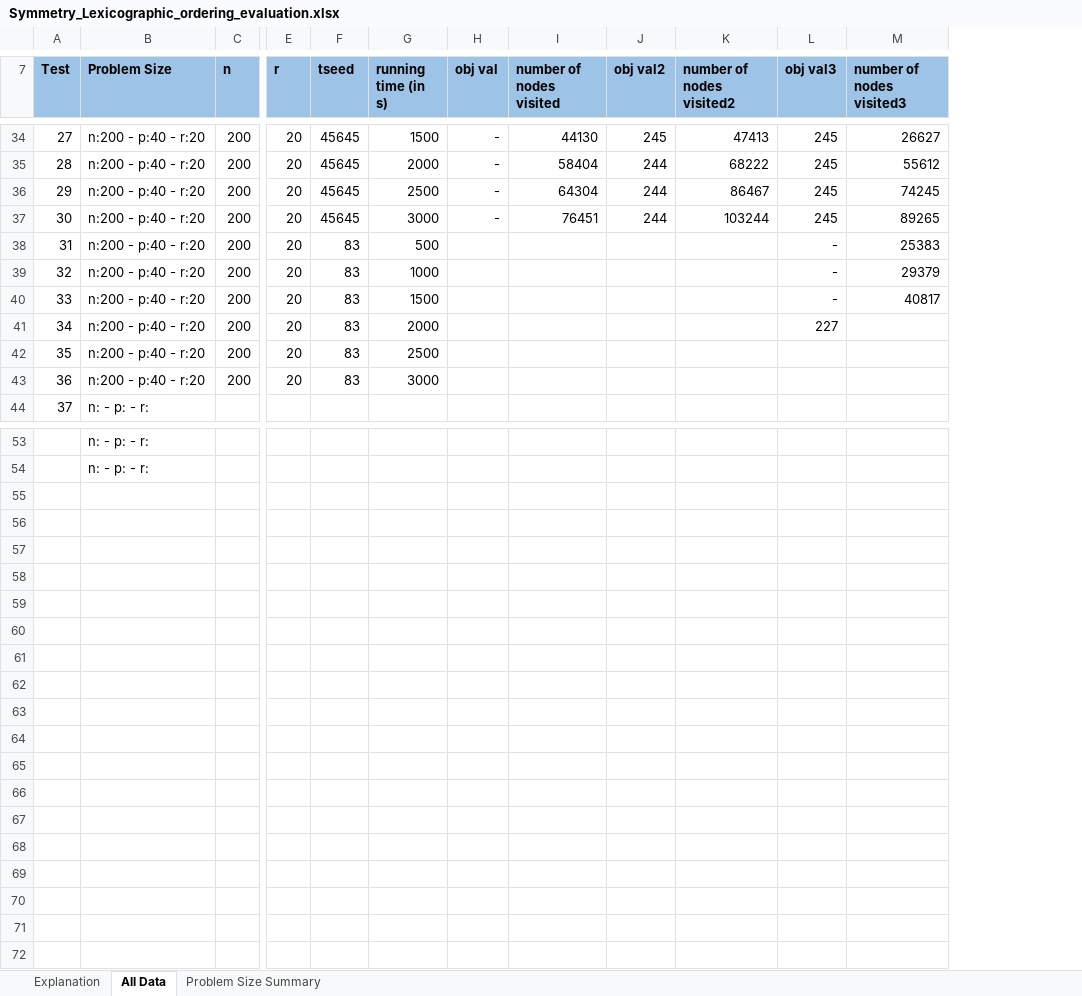
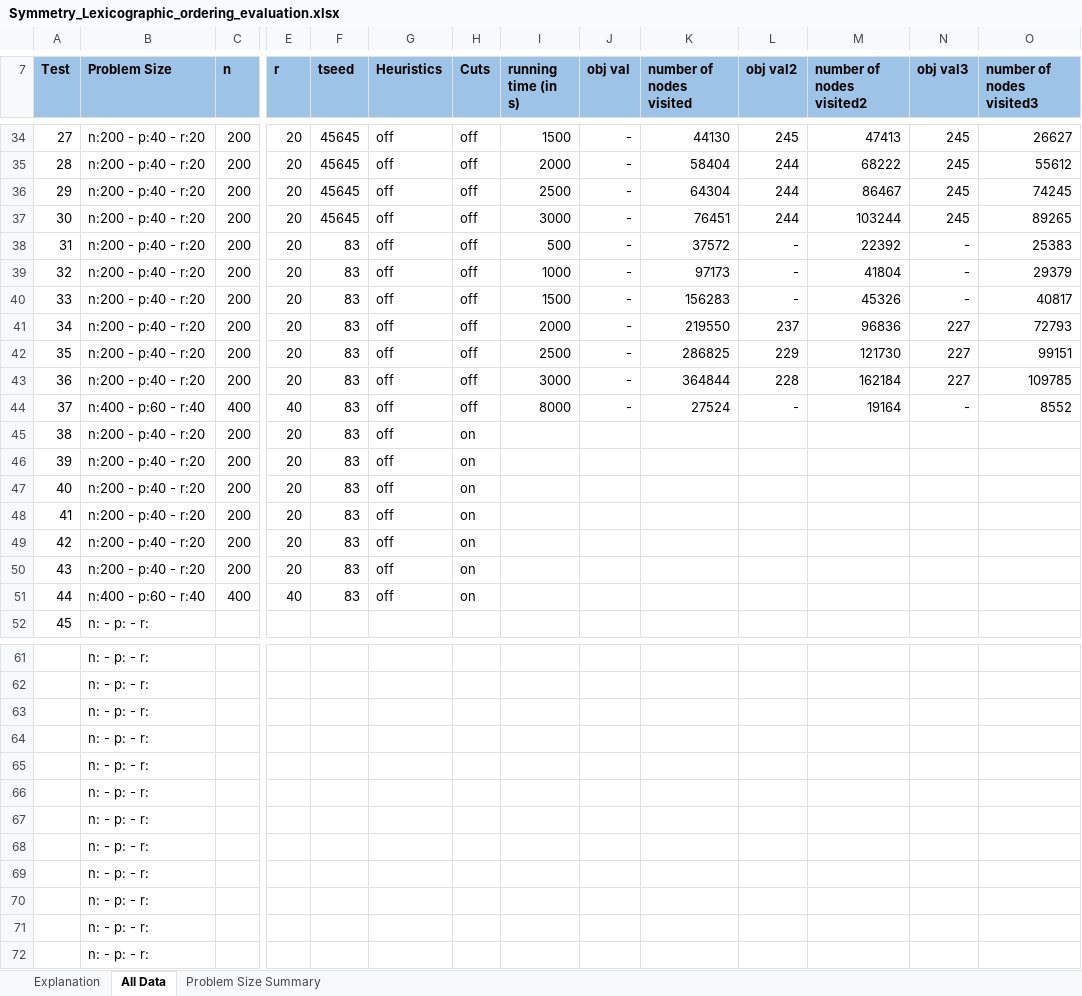
Before and after one commit to mickael-grima/examination-scheduling, an Excel workbook: GurobiModel/Symmetry_Lexicographic_ordering_evaluation.xlsx, sheet All Data, drawn as a sheet; only a part is shown, gaps mark what is left out; values as stored, in another font and other column widths than the file's, no borders; conditional formats and table styles not drawn; addresses are those after the commit; rows hold the shown columns only; the diff names each change by its address in the sheet, - before the commit and + after, or states it on an @@ line.

```diff
--- a/GurobiModel/Symmetry_Lexicographic_ordering_evaluation.xlsx (sheet All Data)
+++ b/GurobiModel/Symmetry_Lexicographic_ordering_evaluation.xlsx (sheet All Data)
+column G (Heuristics), rows 34-40: all off; rows 45-47: all off
+column H (Cuts), rows 34-40: all off; rows 45-47: all on
@@ column A (Test) renumbered between rows 4 and 60 @@
-J38:J40 (obj val): (empty)
+J38:J40 (obj val): -
-K38 (number of nodes visited): (empty)
+K38 (number of nodes visited): 37572
-L38:L40 (obj val2): (empty)
+L38:L40 (obj val2): -
-M38 (number of nodes visited2): (empty)
+M38 (number of nodes visited2): 22392
-K39 (number of nodes visited): (empty)
+K39 (number of nodes visited): 97173
-M39 (number of nodes visited2): (empty)
+M39 (number of nodes visited2): 41804
-K40 (number of nodes visited): (empty)
+K40 (number of nodes visited): 156283
-M40 (number of nodes visited2): (empty)
+M40 (number of nodes visited2): 45326
+row 41: 34 | n:200 - p:40 - r:20 | 200 | 20 | 83 | off | off | 2000 | - | 219550 | 237 | 96836 | 227 | 72793
+row 42: 35 | n:200 - p:40 - r:20 | 200 | 20 | 83 | off | off | 2500 | - | 286825 | 229 | 121730 | 227 | 99151
+row 43: 36 | n:200 - p:40 - r:20 | 200 | 20 | 83 | off | off | 3000 | - | 364844 | 228 | 162184 | 227 | 109785
+row 44: 37 | n:400 - p:60 - r:40 | 400 | 40 | 83 | off | off | 8000 | - | 27524 | - | 19164 | - | 8552
-I45 (running time (in s)): 2000
+I45 (running time (in s)): (empty)
-N45 (obj val3): 227
+N45 (obj val3): (empty)
-I46 (running time (in s)): 2500
+I46 (running time (in s)): (empty)
-I47 (running time (in s)): 3000
+I47 (running time (in s)): (empty)
+row 48: 41 | n:200 - p:40 - r:20 | 200 | 20 | 83 | off | on
+row 49: 42 | n:200 - p:40 - r:20 | 200 | 20 | 83 | off | on
+row 50: 43 | n:200 - p:40 - r:20 | 200 | 20 | 83 | off | on
+row 51: 44 | n:400 - p:60 - r:40 | 400 | 40 | 83 | off | on
+row 63:  | n: - p: - r:
+row 64:  | n: - p: - r:
+row 65:  | n: - p: - r:
+row 66:  | n: - p: - r:
+row 67:  | n: - p: - r:
+row 68:  | n: - p: - r:
+row 69:  | n: - p: - r:
+row 70:  | n: - p: - r:
+row 71:  | n: - p: - r:
+row 72:  | n: - p: - r:
```
Also changed, not shown: sheet Problem Size Summary, sheet Explanation, 4 other files.
